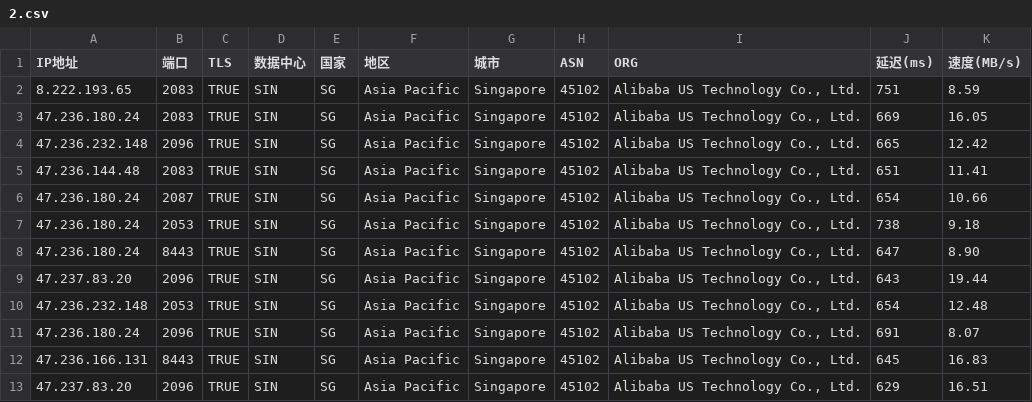
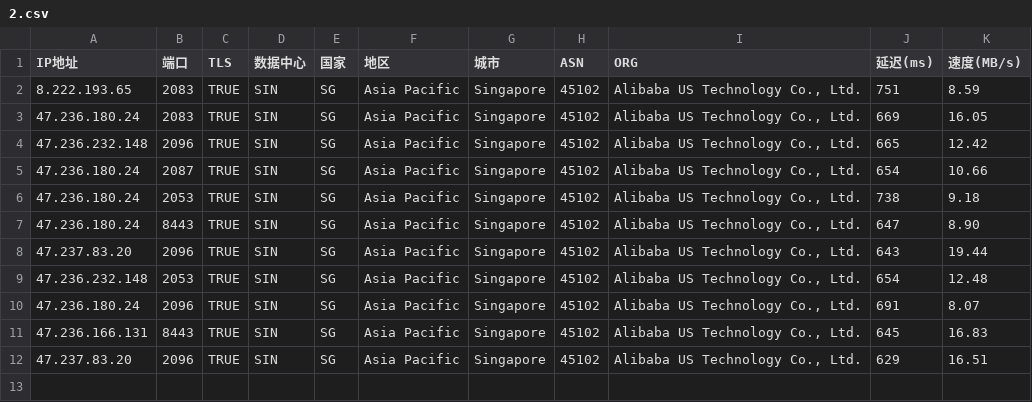
Before and after one commit to mmmOvO/m, a CSV file: 2.csv, drawn as a sheet; the diff names each change by its address in the sheet, - before the commit and + after, or states it on an @@ line.

Commit message:
Add files via upload

```diff
--- a/2.csv
+++ b/2.csv
-row 5: 47.236.144.48 | 2083 | TRUE | SIN | SG | Asia Pacific | Singapore | 45102 | Alibaba US Technology Co., Ltd. | 651 | 11.41
```
